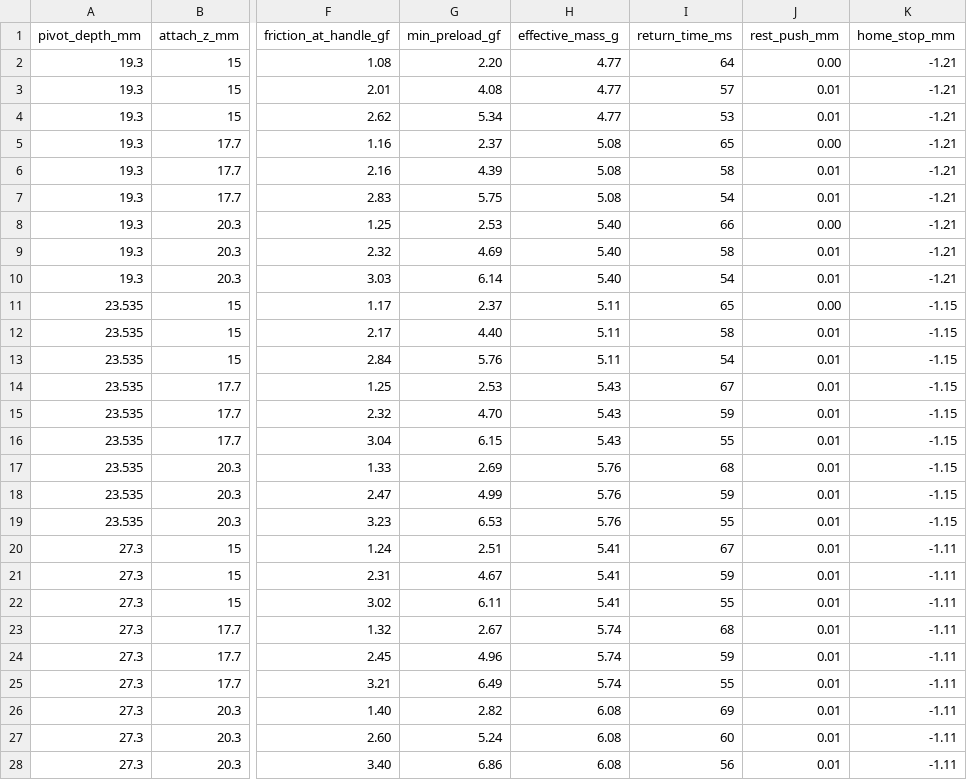
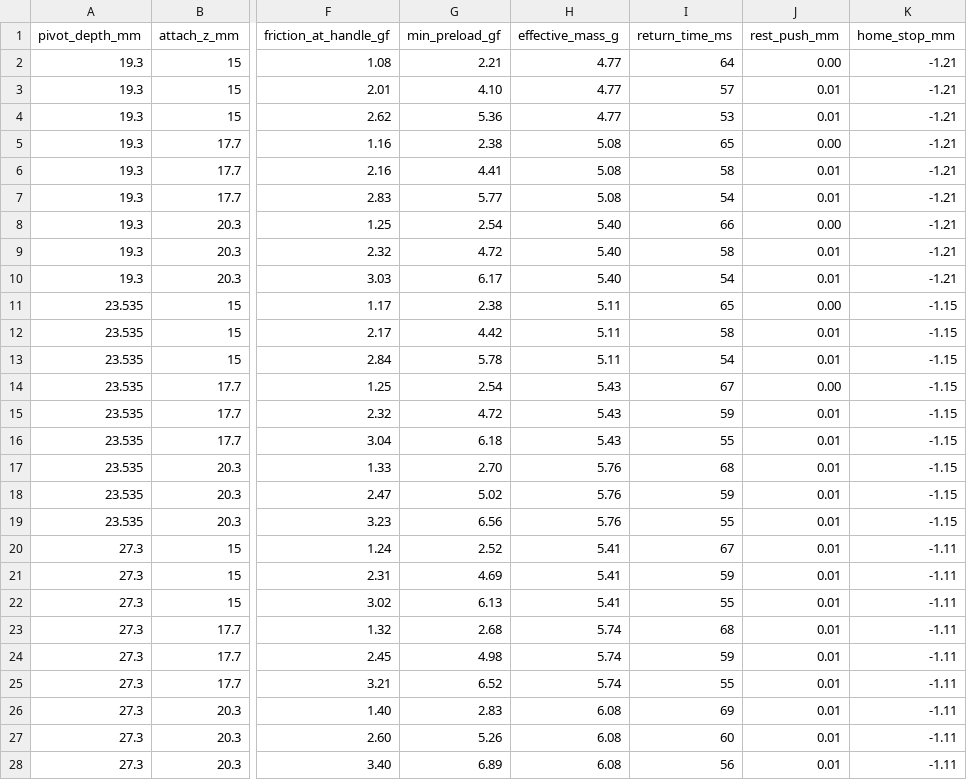
Before and after one commit to AdaptiveMotorControlLab/JoystickPushTask, a CSV file: simulations/ledex_femm/results/plunger_link/spring_requirement.csv, drawn as a sheet; only a part is shown, gaps mark what is left out; the diff names each change by its address in the sheet, - before the commit and + after, or states it on an @@ line.

```diff
--- a/simulations/ledex_femm/results/plunger_link/spring_requirement.csv
+++ b/simulations/ledex_femm/results/plunger_link/spring_requirement.csv
-G2 (min_preload_gf): 2.20
+G2 (min_preload_gf): 2.21
-G3 (min_preload_gf): 4.08
+G3 (min_preload_gf): 4.10
-G4 (min_preload_gf): 5.34
+G4 (min_preload_gf): 5.36
-G5 (min_preload_gf): 2.37
+G5 (min_preload_gf): 2.38
-G6 (min_preload_gf): 4.39
+G6 (min_preload_gf): 4.41
-G7 (min_preload_gf): 5.75
+G7 (min_preload_gf): 5.77
-G8 (min_preload_gf): 2.53
+G8 (min_preload_gf): 2.54
-G9 (min_preload_gf): 4.69
+G9 (min_preload_gf): 4.72
-G10 (min_preload_gf): 6.14
+G10 (min_preload_gf): 6.17
-G11 (min_preload_gf): 2.37
+G11 (min_preload_gf): 2.38
-G12 (min_preload_gf): 4.40
+G12 (min_preload_gf): 4.42
-G13 (min_preload_gf): 5.76
+G13 (min_preload_gf): 5.78
-G14 (min_preload_gf): 2.53
+G14 (min_preload_gf): 2.54
-J14 (rest_push_mm): 0.01
+J14 (rest_push_mm): 0.00
-G15 (min_preload_gf): 4.70
+G15 (min_preload_gf): 4.72
-G16 (min_preload_gf): 6.15
+G16 (min_preload_gf): 6.18
-G17 (min_preload_gf): 2.69
+G17 (min_preload_gf): 2.70
-G18 (min_preload_gf): 4.99
+G18 (min_preload_gf): 5.02
-G19 (min_preload_gf): 6.53
+G19 (min_preload_gf): 6.56
-G20 (min_preload_gf): 2.51
+G20 (min_preload_gf): 2.52
-G21 (min_preload_gf): 4.67
+G21 (min_preload_gf): 4.69
-G22 (min_preload_gf): 6.11
+G22 (min_preload_gf): 6.13
-G23 (min_preload_gf): 2.67
+G23 (min_preload_gf): 2.68
-G24 (min_preload_gf): 4.96
+G24 (min_preload_gf): 4.98
-G25 (min_preload_gf): 6.49
+G25 (min_preload_gf): 6.52
-G26 (min_preload_gf): 2.82
+G26 (min_preload_gf): 2.83
-G27 (min_preload_gf): 5.24
+G27 (min_preload_gf): 5.26
-G28 (min_preload_gf): 6.86
+G28 (min_preload_gf): 6.89
```
Also changed, not shown: simulations/ledex_femm/results/plunger_link/plunger_link_table.csv, simulations/ledex_femm/results/rig/design_map_link.csv, 19 other files.
